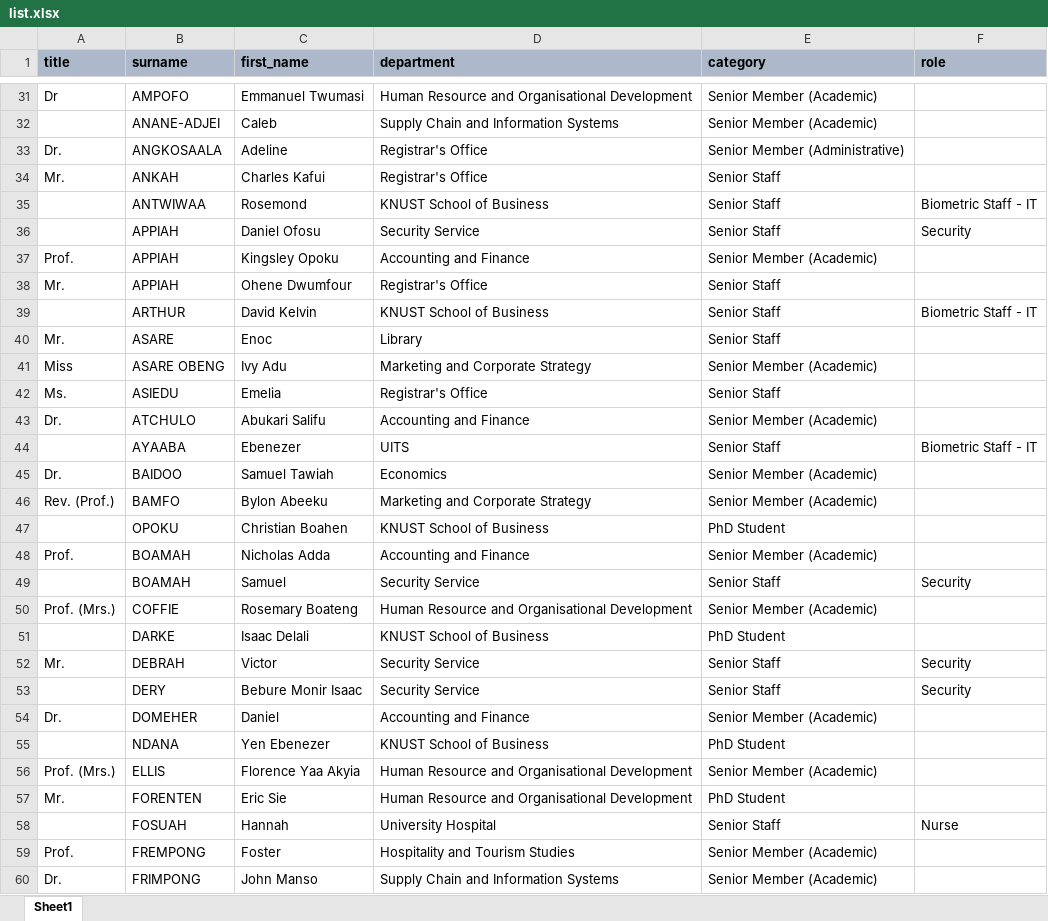
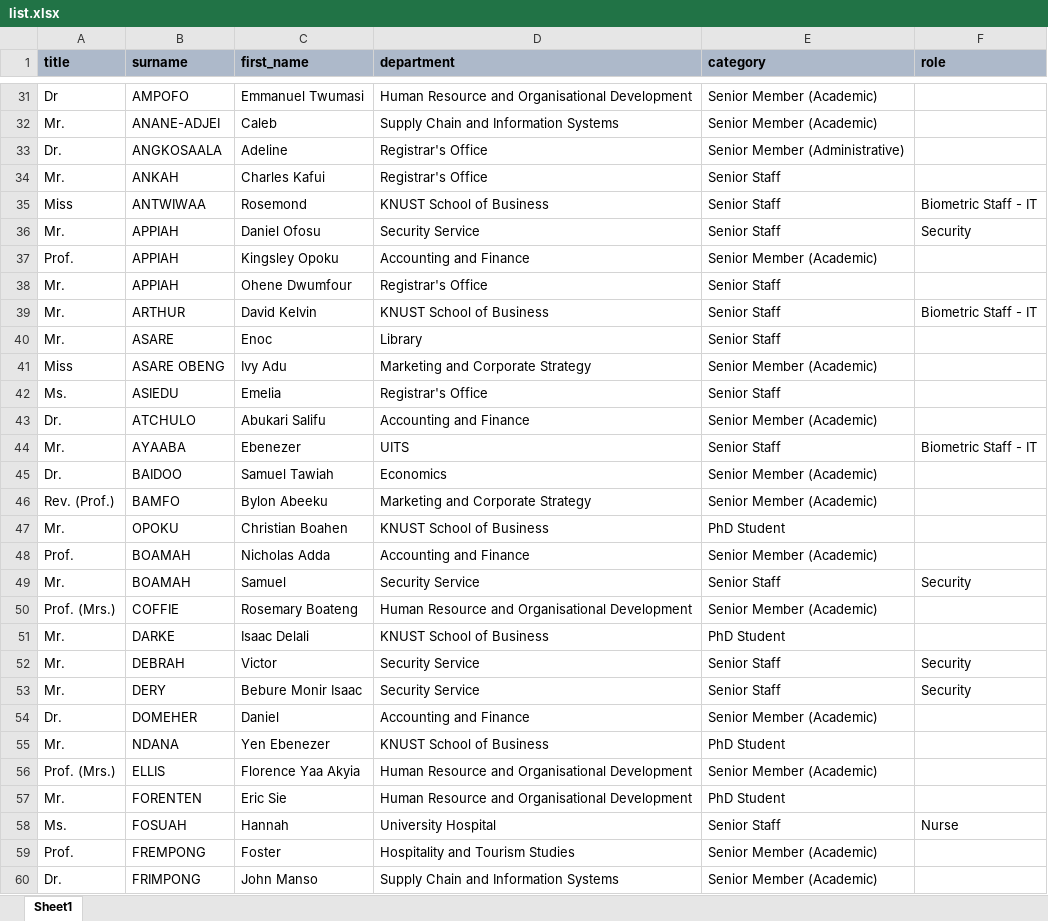
Before and after one commit to nii-devops/exam-attendance, an Excel workbook: app/static/uploads/list.xlsx, sheet Sheet1, drawn as a sheet; only a part is shown, gaps mark what is left out; values as stored, in another font and other column widths than the file's, no borders; the diff covers the shown part only; the diff names each change by its address in the sheet, - before the commit and + after, or states it on an @@ line.

```diff
--- a/app/static/uploads/list.xlsx (sheet Sheet1)
+++ b/app/static/uploads/list.xlsx (sheet Sheet1)
-A32 (title): (empty)
+A32 (title): Mr.
-A35 (title): (empty)
+A35 (title): Miss
-A36 (title): (empty)
+A36 (title): Mr.
-A39 (title): (empty)
+A39 (title): Mr.
-A44 (title): (empty)
+A44 (title): Mr.
-A47 (title): (empty)
+A47 (title): Mr.
-A49 (title): (empty)
+A49 (title): Mr.
-A51 (title): (empty)
+A51 (title): Mr.
-A53 (title): (empty)
+A53 (title): Mr.
-A55 (title): (empty)
+A55 (title): Mr.
-A58 (title): (empty)
+A58 (title): Ms.
```
Also changed, not shown: 41 edited cells elsewhere in this sheet, 9 other files.
